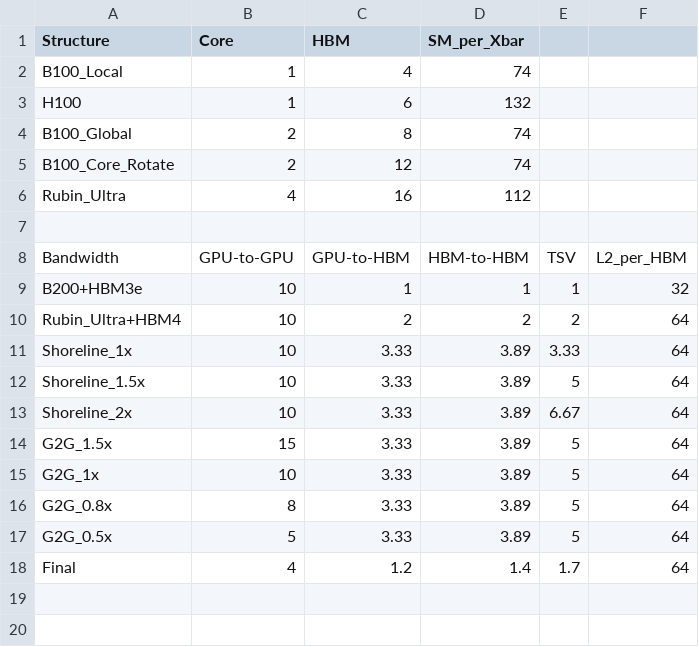
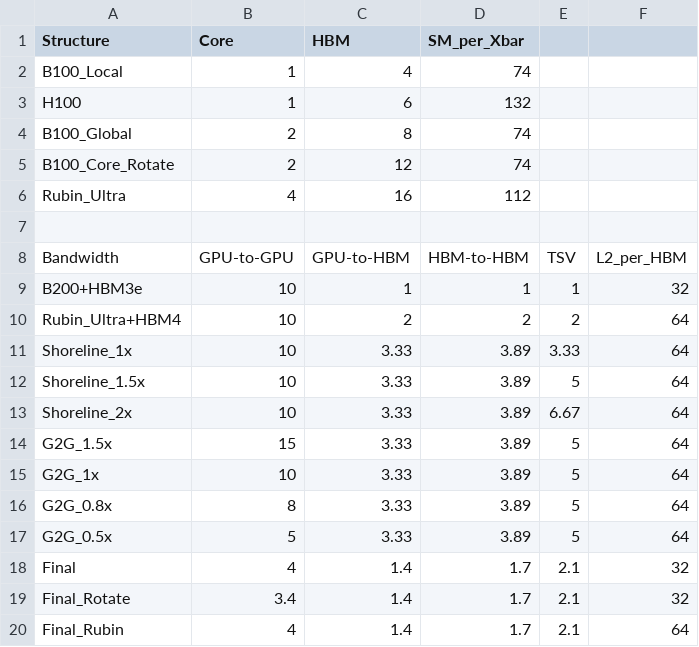
Before and after one commit to GyeongjaeLee/Booksim_HBMfabric, a CSV file: experiments.csv, drawn as a sheet.

```diff
--- a/experiments.csv
+++ b/experiments.csv
@@ -17,2 +17,4 @@ G2G_0.8x	8	3.33	3.89	5	64
 G2G_0.5x	5	3.33	3.89	5	64
-Final	4	1.2	1.4	1.7	64
+Final	4	1.4	1.7	2.1	32
+Final_Rotate	3.4	1.4	1.7	2.1	32
+Final_Rubin	4	1.4	1.7	2.1	64
```
Also changed, not shown: 2 other files.
